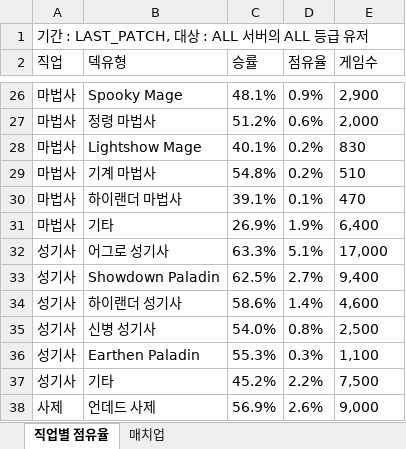
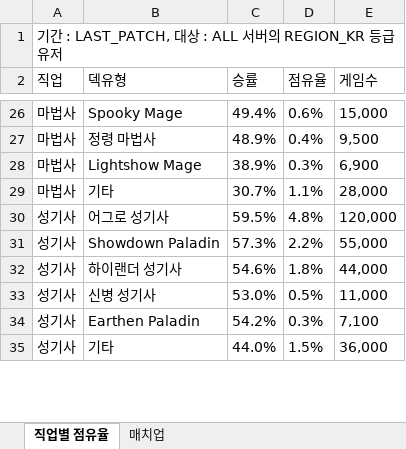
Before and after one commit to tlthr764/codingon_project_03, an Excel workbook: hs_meta.xlsx, sheet 직업별 점유율, drawn as a sheet; only a part is shown, gaps mark what is left out; values as stored, in another font and other column widths than the file's, no borders; removed rows and columns are numbered as before the commit, all else as after; the diff covers the shown part only; the diff names each change by its address in the sheet, - before the commit and + after, or states it on an @@ line.

```diff
--- a/hs_meta.xlsx (sheet 직업별 점유율)
+++ b/hs_meta.xlsx (sheet 직업별 점유율)
-A1 (직업): 기간 : LAST_PATCH, 대상 : ALL 서버의 ALL 등급 유저
+A1 (직업): 기간 : LAST_PATCH, 대상 : ALL 서버의 REGION_KR 등급 유저
-C26 (승률): 48.1%
+C26 (승률): 49.4%
-D26 (점유율): 0.9%
+D26 (점유율): 0.6%
-E26 (게임수): 2,900
+E26 (게임수): 15,000
-C27 (승률): 51.2%
+C27 (승률): 48.9%
-D27 (점유율): 0.6%
+D27 (점유율): 0.4%
-E27 (게임수): 2,000
+E27 (게임수): 9,500
-C28 (승률): 40.1%
+C28 (승률): 38.9%
-D28 (점유율): 0.2%
+D28 (점유율): 0.3%
-E28 (게임수): 830
+E28 (게임수): 6,900
-row 29: 마법사 | 기계 마법사 | 54.8% | 0.2% | 510
-row 30: 마법사 | 하이랜더 마법사 | 39.1% | 0.1% | 470
-C29 (승률): 26.9%
+C29 (승률): 30.7%
-D29 (점유율): 1.9%
+D29 (점유율): 1.1%
-E29 (게임수): 6,400
+E29 (게임수): 28,000
-C30 (승률): 63.3%
+C30 (승률): 59.5%
-D30 (점유율): 5.1%
+D30 (점유율): 4.8%
-E30 (게임수): 17,000
+E30 (게임수): 120,000
-C31 (승률): 62.5%
+C31 (승률): 57.3%
-D31 (점유율): 2.7%
+D31 (점유율): 2.2%
-E31 (게임수): 9,400
+E31 (게임수): 55,000
-C32 (승률): 58.6%
+C32 (승률): 54.6%
-D32 (점유율): 1.4%
+D32 (점유율): 1.8%
-E32 (게임수): 4,600
+E32 (게임수): 44,000
-C33 (승률): 54.0%
+C33 (승률): 53.0%
-D33 (점유율): 0.8%
+D33 (점유율): 0.5%
-E33 (게임수): 2,500
+E33 (게임수): 11,000
-C34 (승률): 55.3%
+C34 (승률): 54.2%
-E34 (게임수): 1,100
+E34 (게임수): 7,100
-C35 (승률): 45.2%
+C35 (승률): 44.0%
-D35 (점유율): 2.2%
+D35 (점유율): 1.5%
-E35 (게임수): 7,500
+E35 (게임수): 36,000
-row 38: 사제 | 언데드 사제 | 56.9% | 2.6% | 9,000
```
Also changed, not shown: 10 added rows, 9 removed rows and 120 edited cells elsewhere in this sheet, sheet 매치업, 5 other files.
